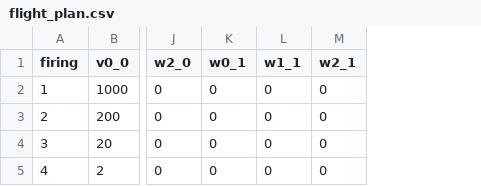
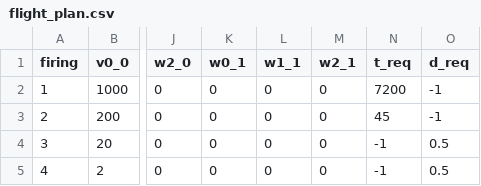
Before and after one commit to moon-mail/PyRPOD, a CSV file: data/flight_plan/flight_plan.csv, drawn as a sheet; only a part is shown, gaps mark what is left out; the diff names each change by its address in the sheet, - before the commit and + after, or states it on an @@ line.

```diff
--- a/data/flight_plan/flight_plan.csv
+++ b/data/flight_plan/flight_plan.csv
+column N (t_req), rows 2-5: 7200 | 45 | -1 | -1
+column O (d_req), rows 2-5: -1 | -1 | 0.5 | 0.5
```
Also changed, not shown: 6 other files.
